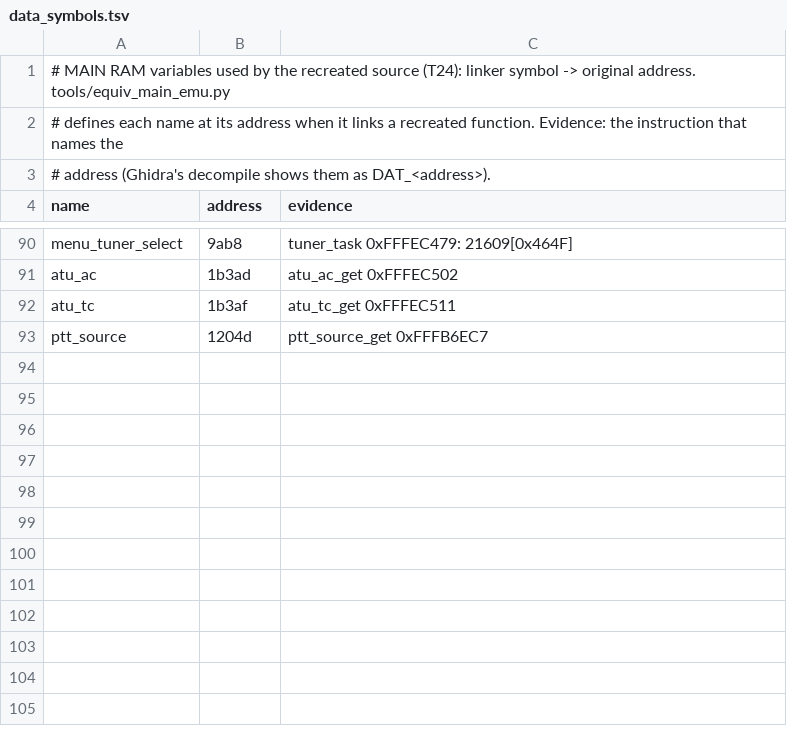
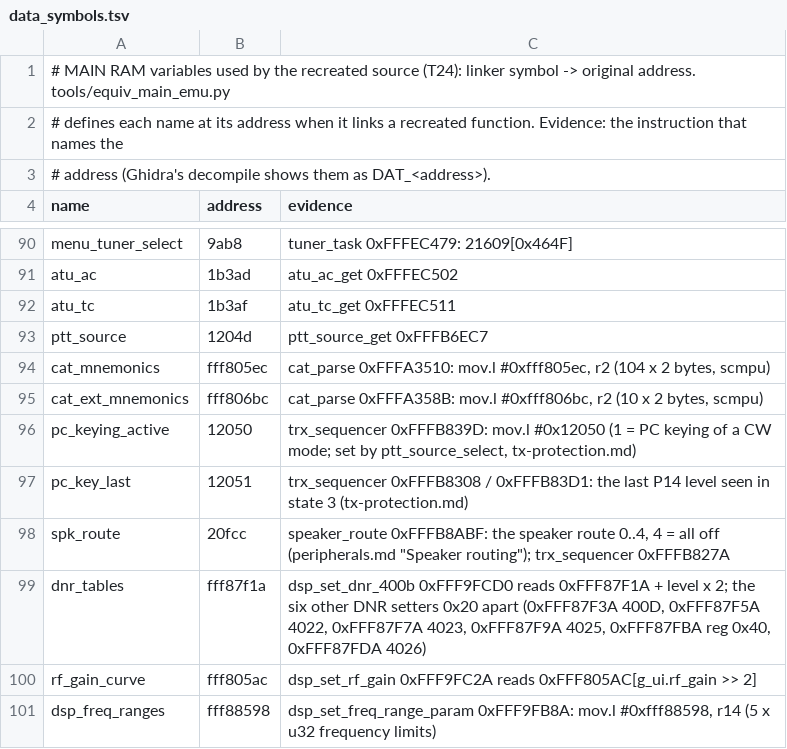
Before and after one commit to Reid-n0rc/FT-710_Firmware, a TSV file: src/main/data_symbols.tsv, drawn as a sheet; only a part is shown, gaps mark what is left out.

```diff
--- a/src/main/data_symbols.tsv
+++ b/src/main/data_symbols.tsv
@@ -93 +93,9 @@ atu_tc	1b3af	atu_tc_get 0xFFFEC511
 ptt_source	1204d	ptt_source_get 0xFFFB6EC7
+cat_mnemonics	fff805ec	cat_parse 0xFFFA3510: mov.l #0xfff805ec, r2 (104 x 2 bytes, scmpu)
+cat_ext_mnemonics	fff806bc	cat_parse 0xFFFA358B: mov.l #0xfff806bc, r2 (10 x 2 bytes, scmpu)
+pc_keying_active	12050	trx_sequencer 0xFFFB839D: mov.l #0x12050 (1 = PC keying of a CW mode; set by ptt_source_select, tx-protection.md)
+pc_key_last	12051	trx_sequencer 0xFFFB8308 / 0xFFFB83D1: the last P14 level seen in state 3 (tx-protection.md)
+spk_route	20fcc	speaker_route 0xFFFB8ABF: the speaker route 0..4, 4 = all off (peripherals.md "Speaker routing"); trx_sequencer 0xFFFB827A
+dnr_tables	fff87f1a	dsp_set_dnr_400b 0xFFF9FCD0 reads 0xFFF87F1A + level x 2; the six other DNR setters 0x20 apart (0xFFF87F3A 400D, 0xFFF87F5A 4022, 0xFFF87F7A 4023, 0xFFF87F9A 4025, 0xFFF87FBA reg 0x40, 0xFFF87FDA 4026)
+rf_gain_curve	fff805ac	dsp_set_rf_gain 0xFFF9FC2A reads 0xFFF805AC[g_ui.rf_gain >> 2]
+dsp_freq_ranges	fff88598	dsp_set_freq_range_param 0xFFF9FB8A: mov.l #0xfff88598, r14 (5 x u32 frequency limits)
```
Also changed, not shown: 8 other files.
